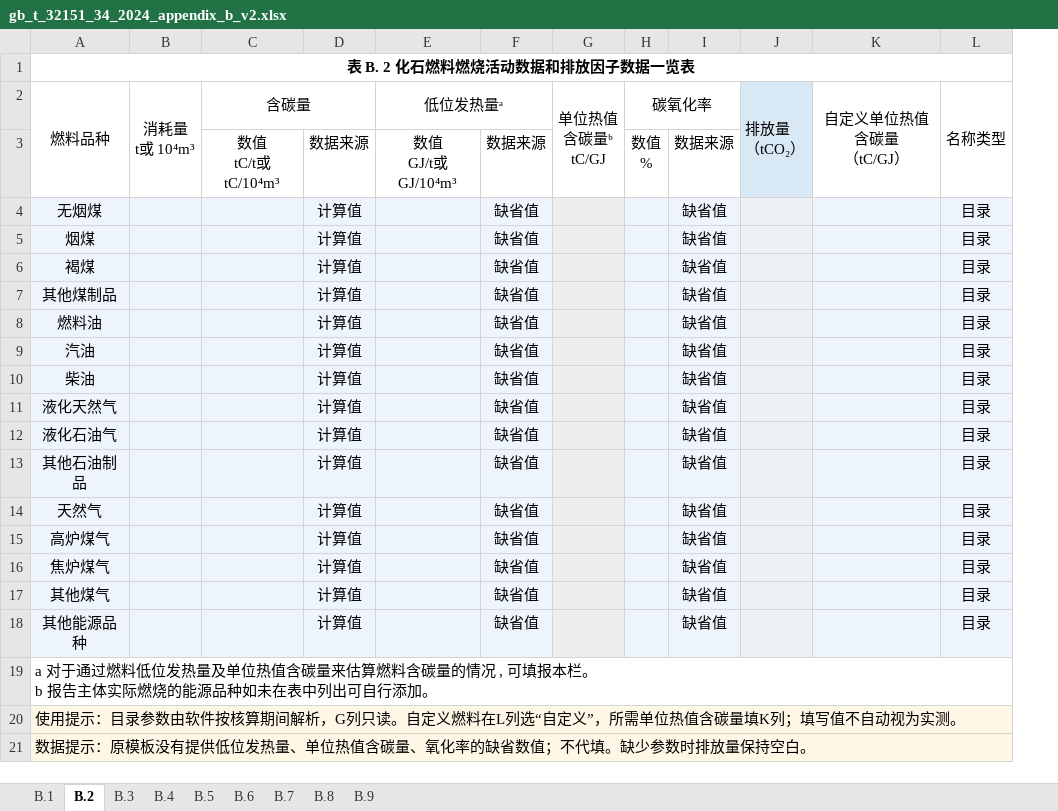
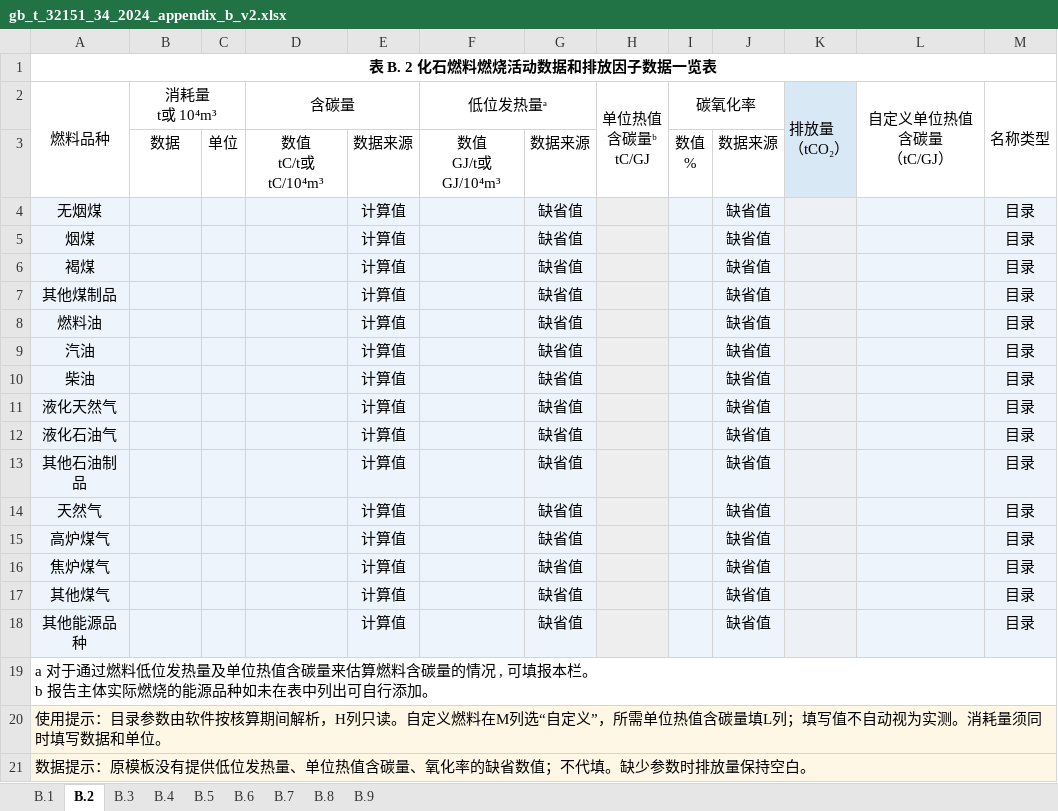
Before and after one commit to adgo07/GHGTOOL, an Excel workbook: resources/excel_templates/gb_t_32151_34_2024_appendix_b_v2.xlsx, sheet B.2, drawn as a sheet; values as stored, in another font and other column widths than the file's, no borders; conditional formats not drawn; removed rows and columns are numbered as before the commit, all else as after; the diff names each change by its address in the sheet, - before the commit and + after, or states it on an @@ line.

Commit message:
refactor(input): share fuel semantics and split Appendix B consumption units

```diff
--- a/resources/excel_templates/gb_t_32151_34_2024_appendix_b_v2.xlsx (sheet B.2)
+++ b/resources/excel_templates/gb_t_32151_34_2024_appendix_b_v2.xlsx (sheet B.2)
+column C, row 3: 单位
-B2:B3 merged
+B2:C2 merged
-B3: (empty)
+B3: 数据
-A20: …间解析，G列只读。自定义燃料在L列选“自定义”，所需单位热值含碳量填K列；填写值不自动视为实测。
+A20: …间解析，H列只读。自定义燃料在M列选“自定义”，所需单位热值含碳量填L列；填写值不自动视为实测。消耗量须同时填写数据和单位。
```
Also changed, not shown: 22 other files.
